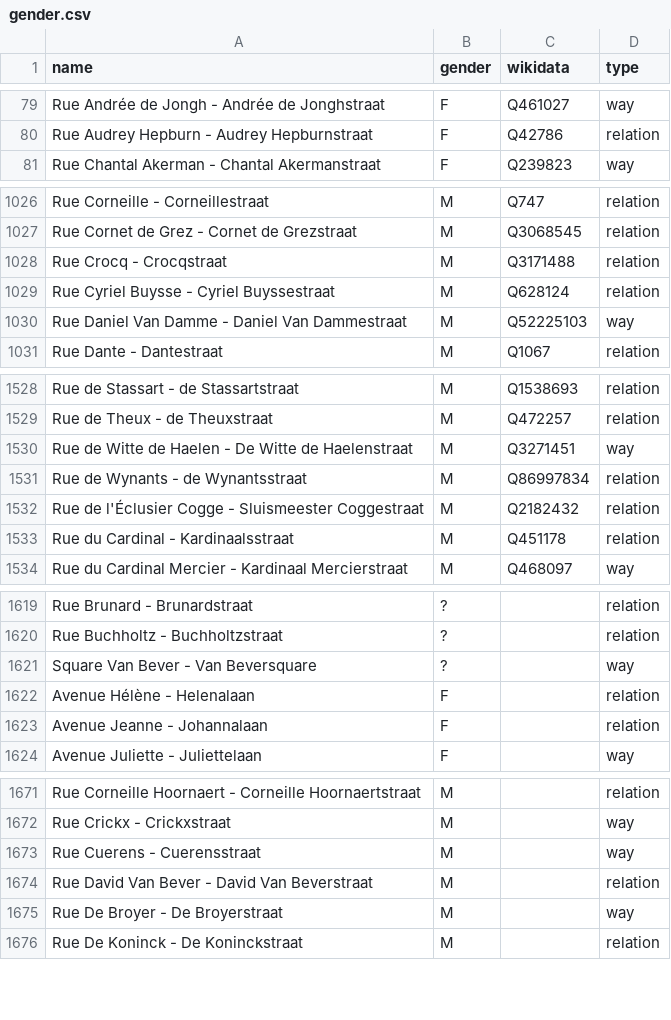
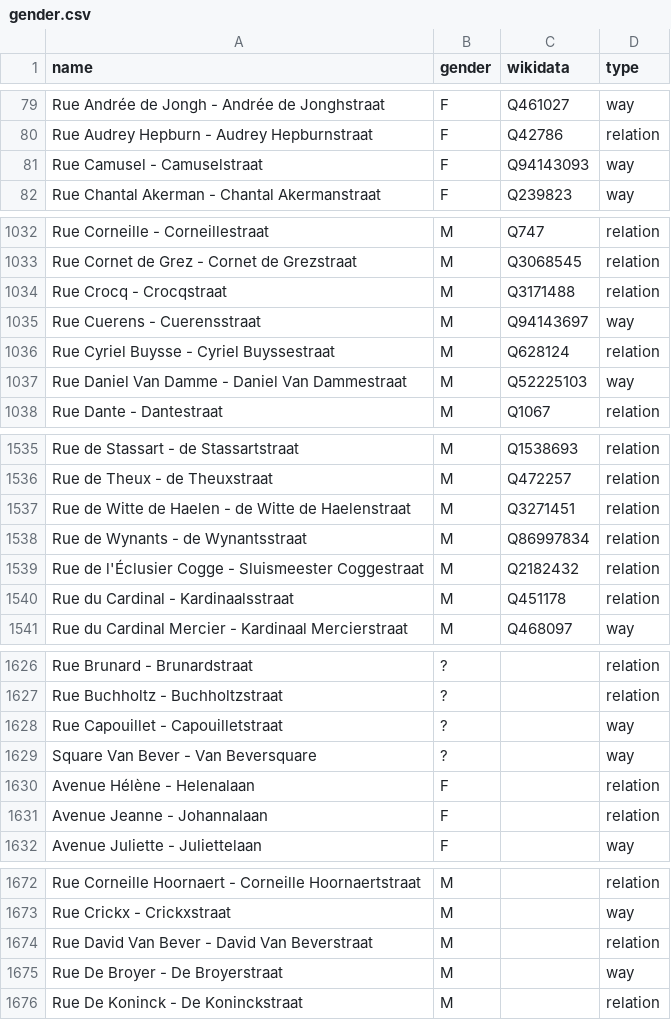
Before and after one commit to EqualStreetNames/equalstreetnames-brussels, a CSV file: data/gender.csv, drawn as a sheet; only a part is shown, gaps mark what is left out; the diff covers the shown part only.

```diff
--- a/data/gender.csv
+++ b/data/gender.csv
@@ -80,2 +80,3 @@ name,gender,wikidata,type
 "Rue Audrey Hepburn - Audrey Hepburnstraat",F,Q42786,relation
+"Rue Camusel - Camuselstraat",F,Q94143093,way
 "Rue Chantal Akerman - Chantal Akermanstraat",F,Q239823,way
@@ -1028,2 +1034,3 @@ name,gender,wikidata,type
 "Rue Crocq - Crocqstraat",M,Q3171488,relation
+"Rue Cuerens - Cuerensstraat",M,Q94143697,way
 "Rue Cyriel Buysse - Cyriel Buyssestraat",M,Q628124,relation
@@ -1529,3 +1536,3 @@ name,gender,wikidata,type
 "Rue de Theux - de Theuxstraat",M,Q472257,relation
-"Rue de Witte de Haelen - De Witte de Haelenstraat",M,Q3271451,way
+"Rue de Witte de Haelen - de Witte de Haelenstraat",M,Q3271451,relation
 "Rue de Wynants - de Wynantsstraat",M,Q86997834,relation
@@ -1620,2 +1627,3 @@ name,gender,wikidata,type
 "Rue Buchholtz - Buchholtzstraat",?,,relation
+"Rue Capouillet - Capouilletstraat",?,,way
 "Square Van Bever - Van Beversquare",?,,way
@@ -1672,3 +1673,2 @@ name,gender,wikidata,type
 "Rue Crickx - Crickxstraat",M,,way
-"Rue Cuerens - Cuerensstraat",M,,way
 "Rue David Van Bever - David Van Beverstraat",M,,relation
```
Also changed, not shown: 5 added rows and 7 removed rows elsewhere in this file, data/other.csv, 4 other files.
